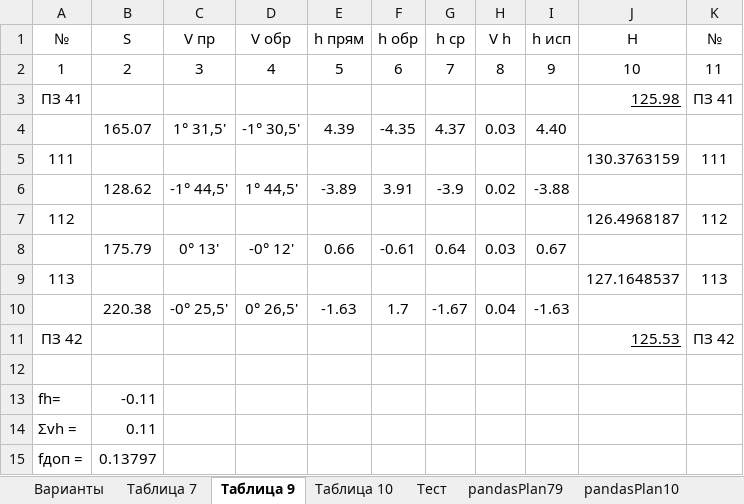
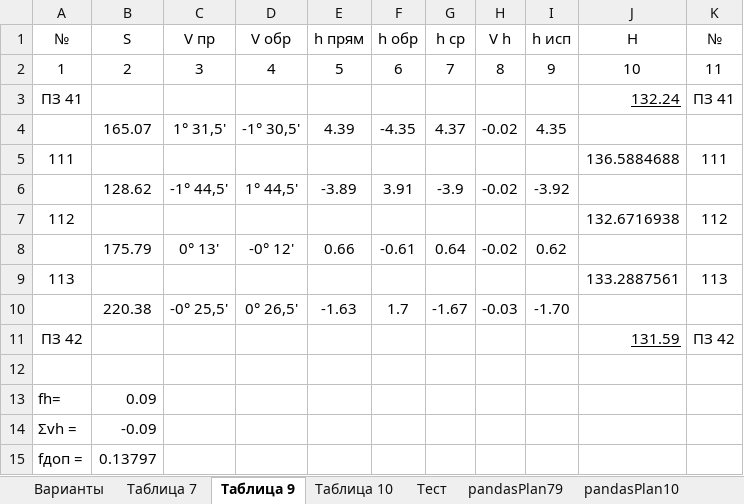
Before and after one commit to nikolai-in/Geodesy, an Excel workbook: GeoPlanV2.xlsm, sheet Таблица 9, drawn as a sheet; values as stored, in another font and other column widths than the file's, no borders; conditional formats not drawn; the diff names each change by its address in the sheet, - before the commit and + after, or states it on an @@ line.

```diff
--- a/GeoPlanV2.xlsm (sheet Таблица 9)
+++ b/GeoPlanV2.xlsm (sheet Таблица 9)
-J3 (H): 125.98
+J3 (H): 132.24
-H4 (V h): 0.03
+H4 (V h): -0.02
-I4 (h исп): 4.40
+I4 (h исп): 4.35
-J5 (H): 130.3763159
+J5 (H): 136.5884688
-H6 (V h): 0.02
+H6 (V h): -0.02
-I6 (h исп): -3.88
+I6 (h исп): -3.92
-J7 (H): 126.4968187
+J7 (H): 132.6716938
-H8 (V h): 0.03
+H8 (V h): -0.02
-I8 (h исп): 0.67
+I8 (h исп): 0.62
-J9 (H): 127.1648537
+J9 (H): 133.2887561
-H10 (V h): 0.04
+H10 (V h): -0.03
-I10 (h исп): -1.63
+I10 (h исп): -1.70
-J11 (H): 125.53
+J11 (H): 131.59
-B13 (S): -0.11
+B13 (S): 0.09
-B14 (S): 0.11
+B14 (S): -0.09
```
Also changed, not shown: sheet Тест, sheet Таблица 7, sheet Таблица 10, sheet pandasPlan10, sheet Варианты, sheet pandasPlan79, 6 other files.
